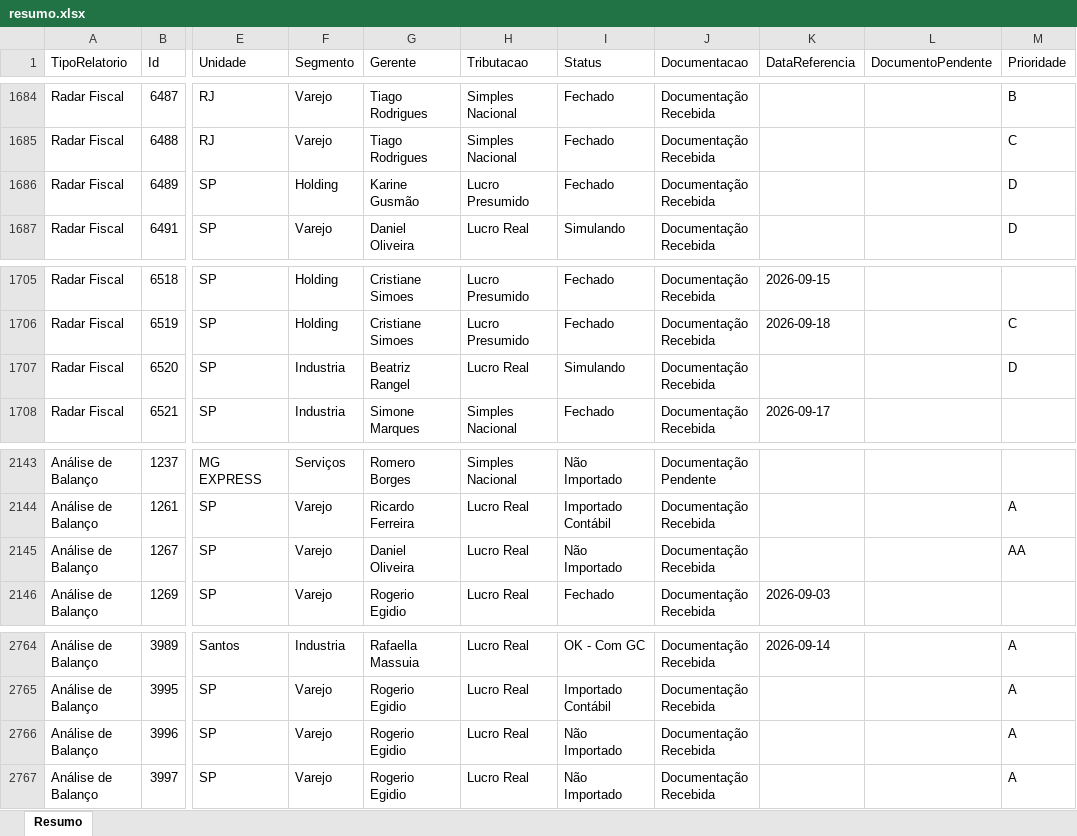
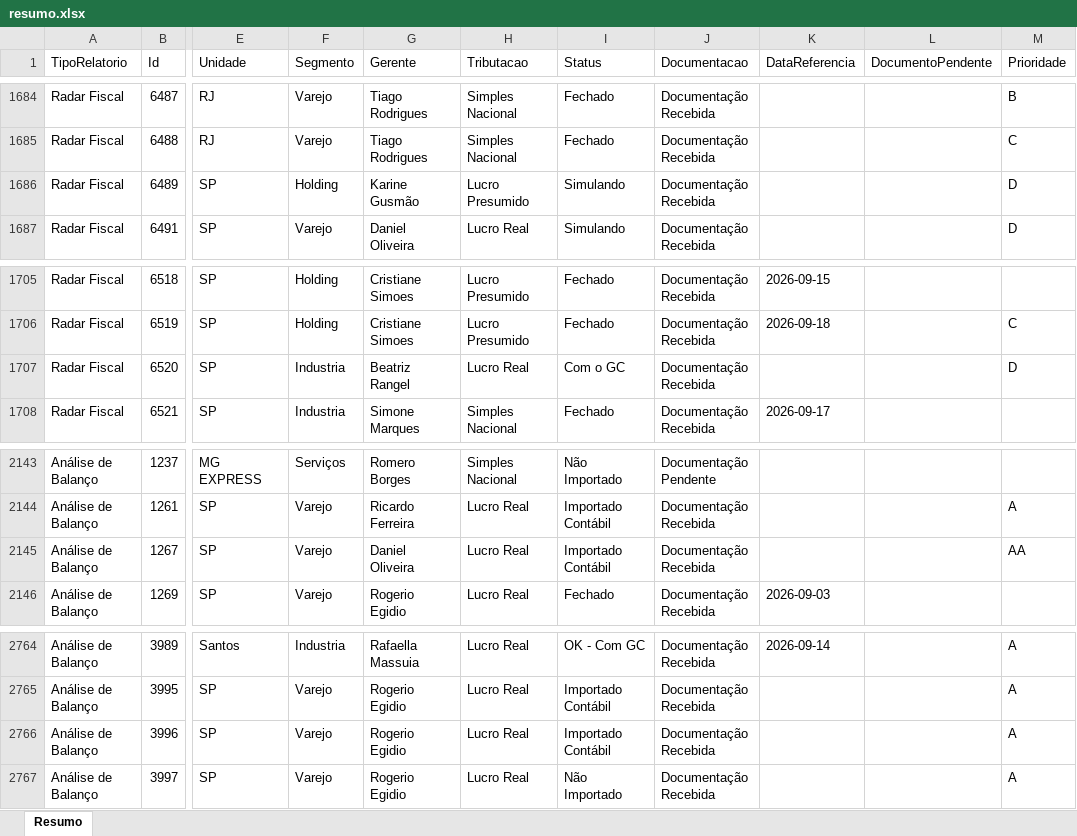
Before and after one commit to Controladoria-MG/Controle-de-Fechamentos, an Excel workbook: data/relatorio_fechamentos/resumo.xlsx, sheet Resumo, drawn as a sheet; only a part is shown, gaps mark what is left out; values as stored, in another font and other column widths than the file's, no borders; the diff covers the shown part only; the diff names each change by its address in the sheet, - before the commit and + after, or states it on an @@ line.

```diff
--- a/data/relatorio_fechamentos/resumo.xlsx (sheet Resumo)
+++ b/data/relatorio_fechamentos/resumo.xlsx (sheet Resumo)
-I1686 (Status): Fechado
+I1686 (Status): Simulando
-I1707 (Status): Simulando
+I1707 (Status): Com o GC
-I2145 (Status): Não Importado
+I2145 (Status): Importado Contábil
-I2766 (Status): Não Importado
+I2766 (Status): Importado Contábil
```
Also changed, not shown: 23 edited cells elsewhere in this sheet, 3 other files.
